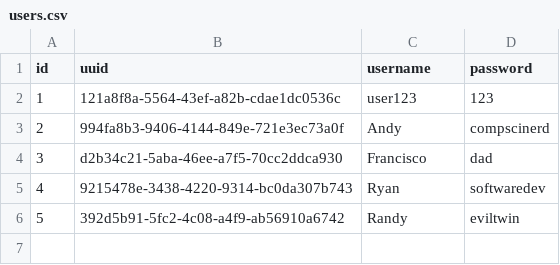
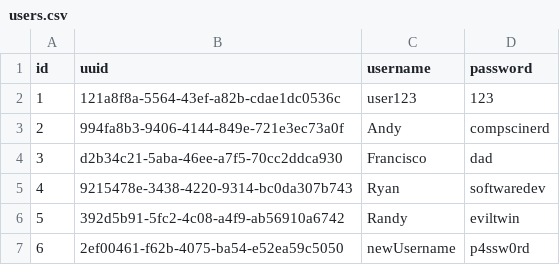
Before and after one commit to andykawabata/Api-Arcade, a CSV file: storage/users.csv, drawn as a sheet; the diff names each change by its address in the sheet, - before the commit and + after, or states it on an @@ line.

```diff
--- a/storage/users.csv
+++ b/storage/users.csv
+row 7: 6 | 2ef00461-f62b-4075-ba54-e52ea59c5050 | newUsername | p4ssw0rd
```
Also changed, not shown: 15 other files.
